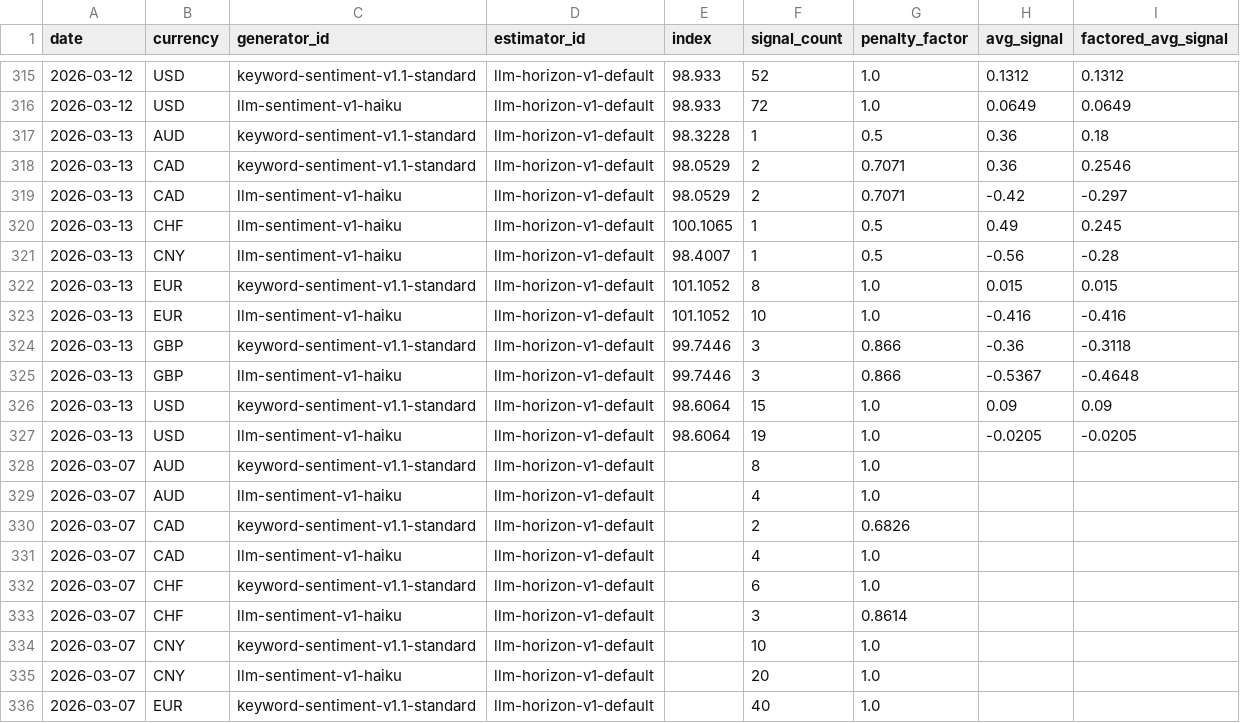
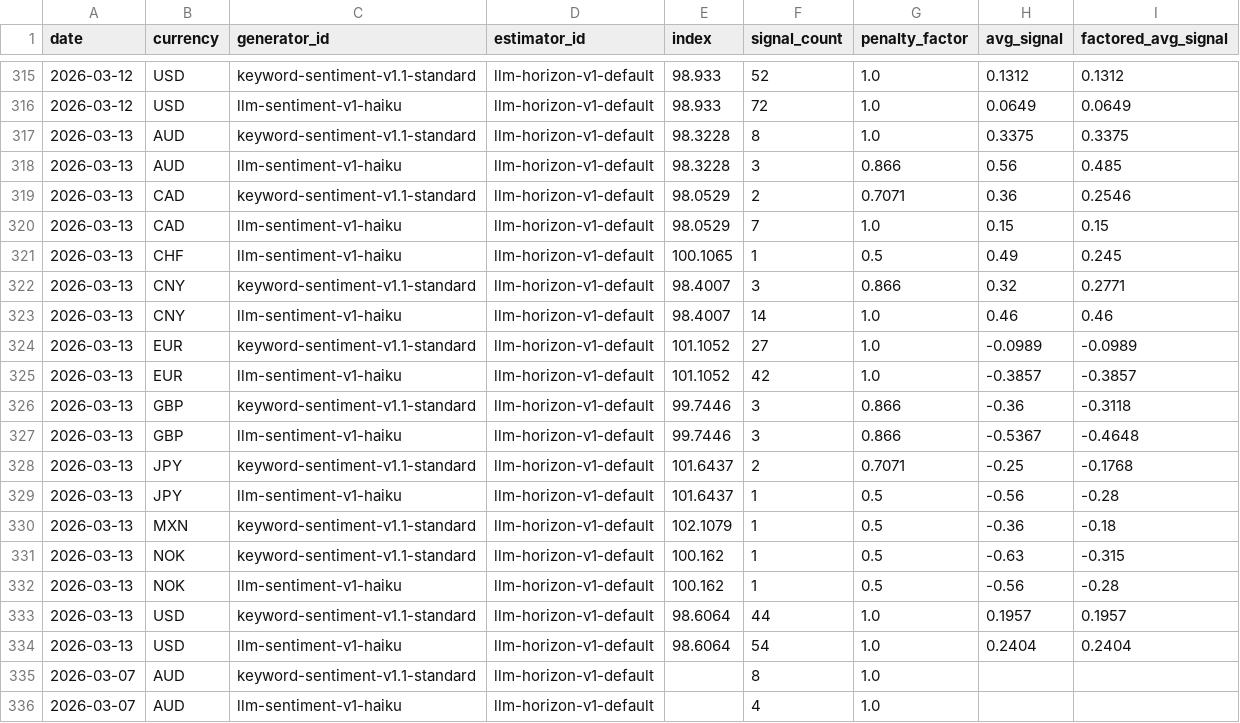
Before and after one commit to michaeldowd2/nanopages, a CSV file: fx-dashboard/site_data/step7_aggregated_signals.csv, drawn as a sheet; only a part is shown, gaps mark what is left out; the shorter side is filled out with more unchanged rows.

```diff
--- a/fx-dashboard/site_data/step7_aggregated_signals.csv
+++ b/fx-dashboard/site_data/step7_aggregated_signals.csv
@@ -316,13 +316,20 @@ date,currency,generator_id,estimator_id,index,signal_count,penalty_factor,avg_si
 2026-03-12,USD,llm-sentiment-v1-haiku,llm-horizon-v1-default,98.933,72,1.0,0.0649,0.0649
-2026-03-13,AUD,keyword-sentiment-v1.1-standard,llm-horizon-v1-default,98.3228,1,0.5,0.36,0.18
+2026-03-13,AUD,keyword-sentiment-v1.1-standard,llm-horizon-v1-default,98.3228,8,1.0,0.3375,0.3375
+2026-03-13,AUD,llm-sentiment-v1-haiku,llm-horizon-v1-default,98.3228,3,0.866,0.56,0.485
 2026-03-13,CAD,keyword-sentiment-v1.1-standard,llm-horizon-v1-default,98.0529,2,0.7071,0.36,0.2546
-2026-03-13,CAD,llm-sentiment-v1-haiku,llm-horizon-v1-default,98.0529,2,0.7071,-0.42,-0.297
+2026-03-13,CAD,llm-sentiment-v1-haiku,llm-horizon-v1-default,98.0529,7,1.0,0.15,0.15
 2026-03-13,CHF,llm-sentiment-v1-haiku,llm-horizon-v1-default,100.1065,1,0.5,0.49,0.245
-2026-03-13,CNY,llm-sentiment-v1-haiku,llm-horizon-v1-default,98.4007,1,0.5,-0.56,-0.28
-2026-03-13,EUR,keyword-sentiment-v1.1-standard,llm-horizon-v1-default,101.1052,8,1.0,0.015,0.015
-2026-03-13,EUR,llm-sentiment-v1-haiku,llm-horizon-v1-default,101.1052,10,1.0,-0.416,-0.416
+2026-03-13,CNY,keyword-sentiment-v1.1-standard,llm-horizon-v1-default,98.4007,3,0.866,0.32,0.2771
+2026-03-13,CNY,llm-sentiment-v1-haiku,llm-horizon-v1-default,98.4007,14,1.0,0.46,0.46
+2026-03-13,EUR,keyword-sentiment-v1.1-standard,llm-horizon-v1-default,101.1052,27,1.0,-0.0989,-0.0989
+2026-03-13,EUR,llm-sentiment-v1-haiku,llm-horizon-v1-default,101.1052,42,1.0,-0.3857,-0.3857
 2026-03-13,GBP,keyword-sentiment-v1.1-standard,llm-horizon-v1-default,99.7446,3,0.866,-0.36,-0.3118
 2026-03-13,GBP,llm-sentiment-v1-haiku,llm-horizon-v1-default,99.7446,3,0.866,-0.5367,-0.4648
-2026-03-13,USD,keyword-sentiment-v1.1-standard,llm-horizon-v1-default,98.6064,15,1.0,0.09,0.09
-2026-03-13,USD,llm-sentiment-v1-haiku,llm-horizon-v1-default,98.6064,19,1.0,-0.0205,-0.0205
+2026-03-13,JPY,keyword-sentiment-v1.1-standard,llm-horizon-v1-default,101.6437,2,0.7071,-0.25,-0.1768
+2026-03-13,JPY,llm-sentiment-v1-haiku,llm-horizon-v1-default,101.6437,1,0.5,-0.56,-0.28
+2026-03-13,MXN,keyword-sentiment-v1.1-standard,llm-horizon-v1-default,102.1079,1,0.5,-0.36,-0.18
+2026-03-13,NOK,keyword-sentiment-v1.1-standard,llm-horizon-v1-default,100.162,1,0.5,-0.63,-0.315
+2026-03-13,NOK,llm-sentiment-v1-haiku,llm-horizon-v1-default,100.162,1,0.5,-0.56,-0.28
+2026-03-13,USD,keyword-sentiment-v1.1-standard,llm-horizon-v1-default,98.6064,44,1.0,0.1957,0.1957
+2026-03-13,USD,llm-sentiment-v1-haiku,llm-horizon-v1-default,98.6064,54,1.0,0.2404,0.2404
 2026-03-07,AUD,keyword-sentiment-v1.1-standard,llm-horizon-v1-default,,8,1.0,,
```
Also changed, not shown: 2 other files.
